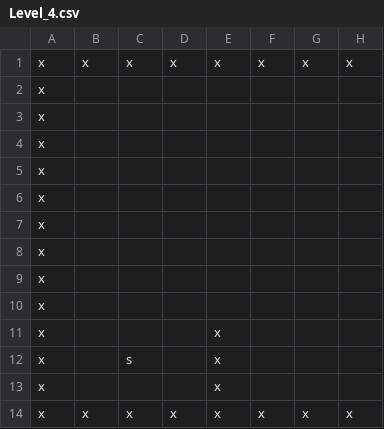
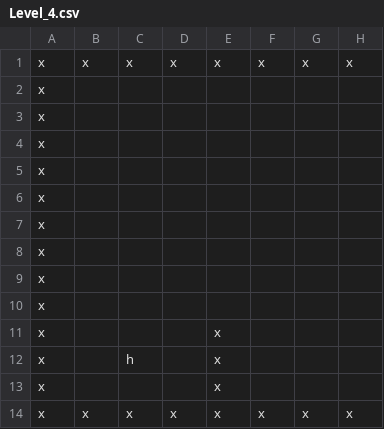
Before and after one commit to qinyeli/GuruGuru, a CSV file: Assets/Resources/Levels/Level_4.csv, drawn as a sheet; only a part is shown; the diff names each change by its address in the sheet, - before the commit and + after, or states it on an @@ line.

```diff
--- a/Assets/Resources/Levels/Level_4.csv
+++ b/Assets/Resources/Levels/Level_4.csv
-C12: s
+C12: h
```
Also changed, not shown: Assets/Resources/Levels/Level_0.csv, Assets/Resources/Levels/Level_2.csv, 12 other files.
